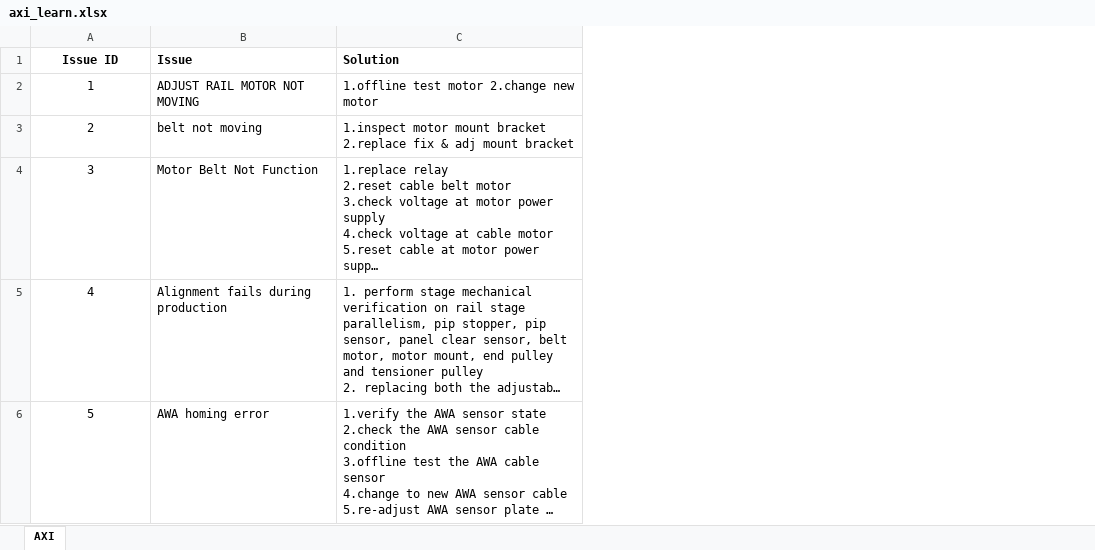
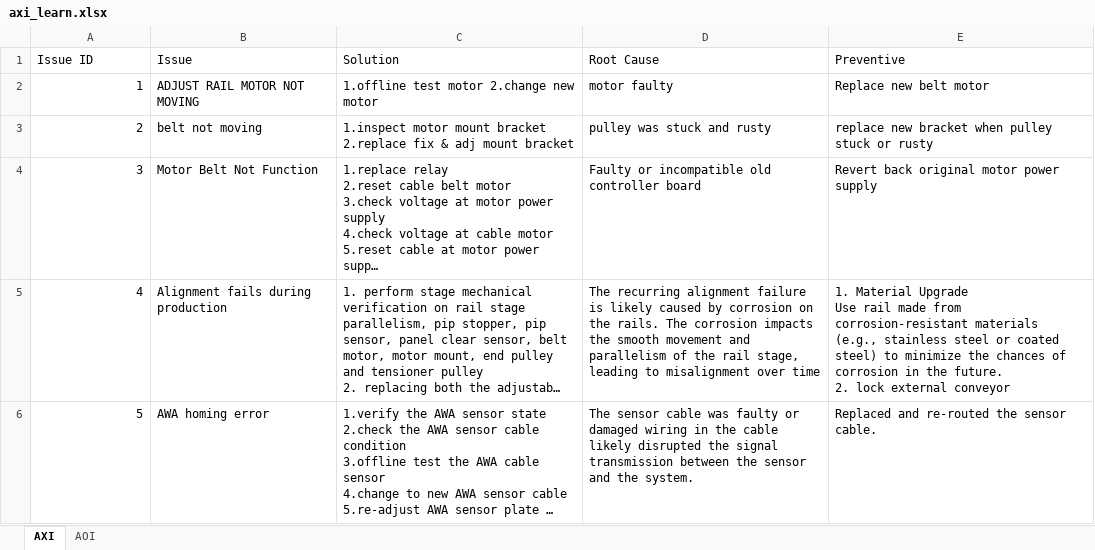
Before and after one commit to dauss1317-pro/Ai_Atlas, an Excel workbook: app/api/chat/data/axi_learn.xlsx, sheet AXI, drawn as a sheet; only a part is shown; long unchanged cells end in …; values as stored, in another font and other column widths than the file's, no borders; ↵ is a line break in a cell; the diff covers the shown part only; the diff names each change by its address in the sheet, - before the commit and + after, or states it on an @@ line.

```diff
--- a/app/api/chat/data/axi_learn.xlsx (sheet AXI)
+++ b/app/api/chat/data/axi_learn.xlsx (sheet AXI)
+sheet tab: AOI
+column D (Root Cause), rows 2-6: motor faulty | pulley was stuck and rusty | Faulty or incompatible old controller board | The recurring alignment failure is likely caused by corrosion on the rails. The corrosion impacts the smooth movement and parallelism of the rail stage, leading to misalignment over time | The sensor cable was faulty or damaged wiring in the cable likely disrupted the signal transmission between the sensor and the system.
+column E (Preventive), rows 2-6: Replace new belt motor | replace new bracket when pulley stuck or rusty | Revert back original motor power supply | 1. Material Upgrade ↵ Use rail made from corrosion-resistant materials (e.g., stainless steel or coated steel) to minimize the chances of corrosion in the future. ↵ 2. lock external conveyor | Replaced and re-routed the sensor cable.
-A1:C1 bold: on
+A1:C1 bold: off
-A1 alignment: center
+A1 alignment: left
-A2:A6 alignment: center
+A2:A6 alignment: right
```
Also changed, not shown: 49 added rows and cell formats elsewhere in this sheet, 9 other files.
